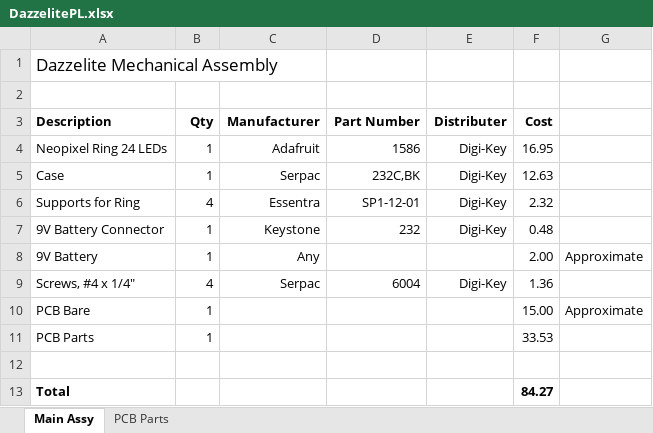
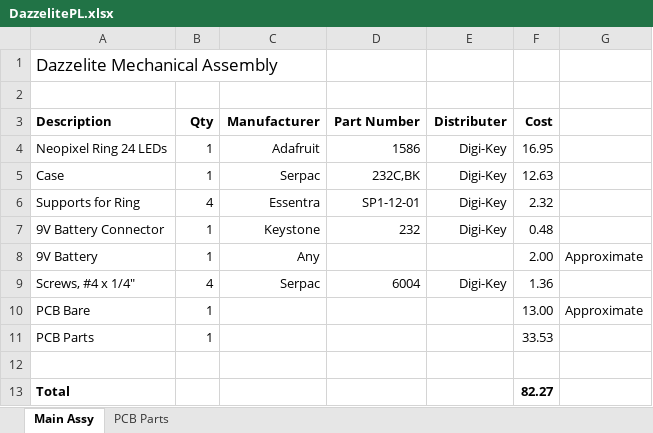
Before and after one commit to ggrummer/Dazzelite, an Excel workbook: Parts/DazzelitePL.xlsx, sheet Main Assy, drawn as a sheet; values as stored, in another font and other column widths than the file's, no borders; the diff names each change by its address in the sheet, - before the commit and + after, or states it on an @@ line.

Commit message:
Update DazzelitePL.xlsx
Reduced PCB cost.

```diff
--- a/Parts/DazzelitePL.xlsx (sheet Main Assy)
+++ b/Parts/DazzelitePL.xlsx (sheet Main Assy)
-F10 (Cost): 15.00
+F10 (Cost): 13.00
-F13 (Cost): 84.27
+F13 (Cost): 82.27
```
